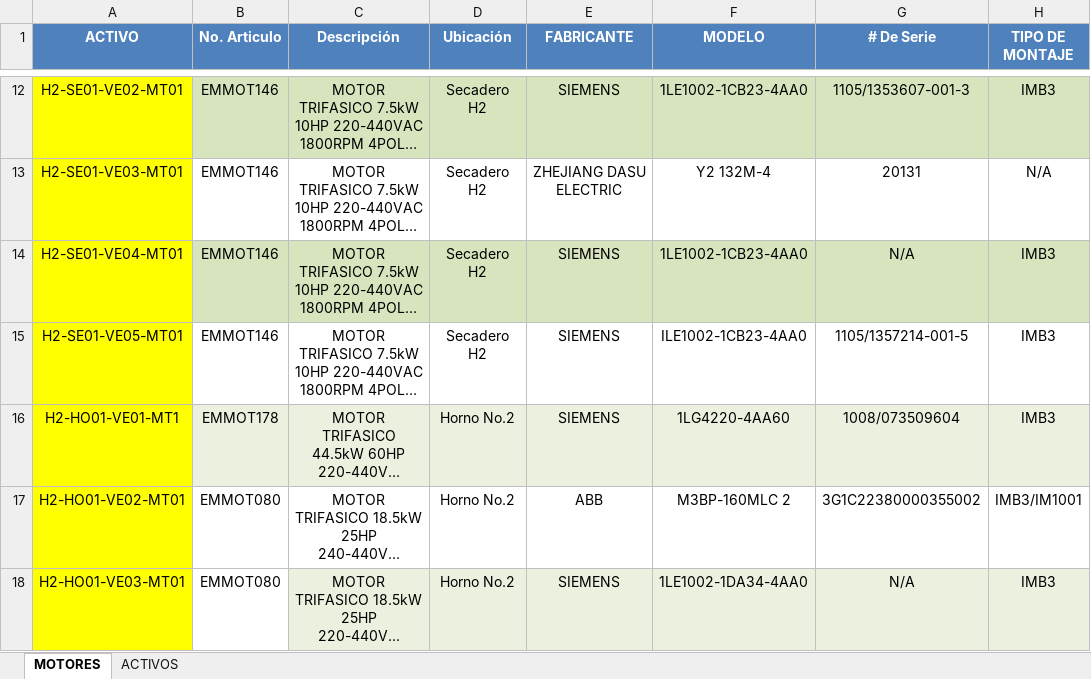
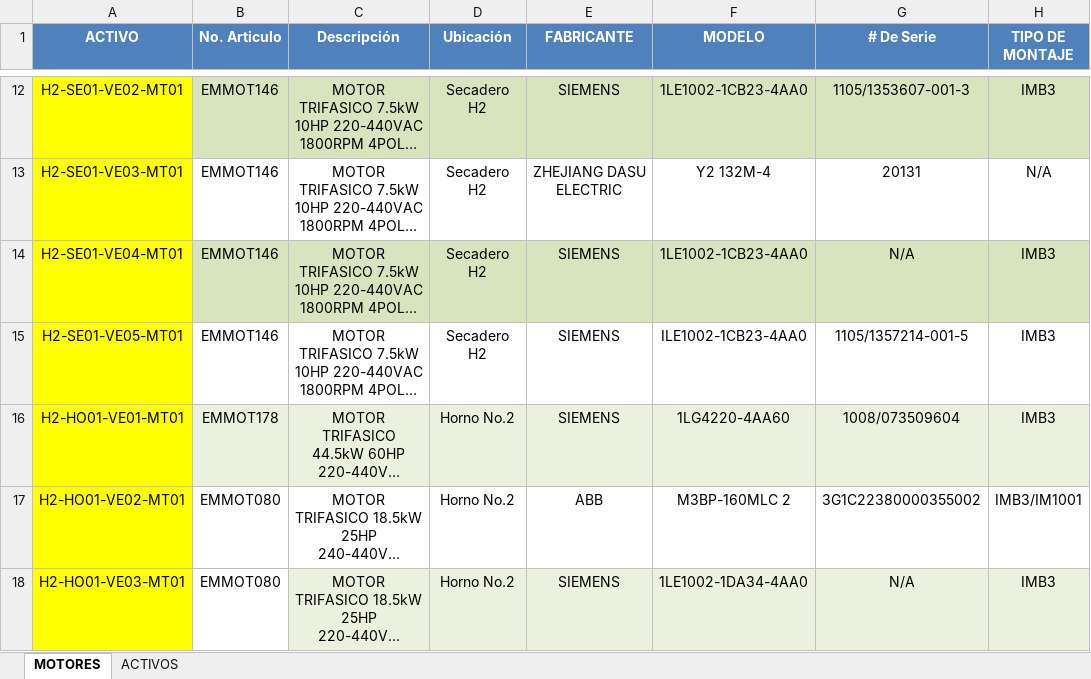
Before and after one commit to GraimanMto/ActivosGraiman, an Excel workbook: DATOS-MOTORES-PLANTA.xlsx, sheet MOTORES, drawn as a sheet; only a part is shown, gaps mark what is left out; long unchanged cells end in …; values as stored, in another font and other column widths than the file's, no borders; table styles not drawn; the diff names each change by its address in the sheet, - before the commit and + after, or states it on an @@ line.

Commit message:
Se corrige el activo H2-HO01-VE01

```diff
--- a/DATOS-MOTORES-PLANTA.xlsx (sheet MOTORES)
+++ b/DATOS-MOTORES-PLANTA.xlsx (sheet MOTORES)
-A16 (ACTIVO): H2-HO01-VE01-MT1
+A16 (ACTIVO): H2-HO01-VE01-MT01
```
Also changed, not shown: 1 other file.
